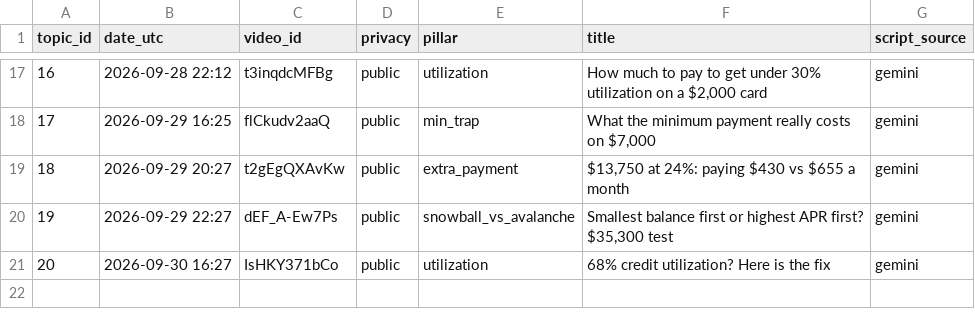
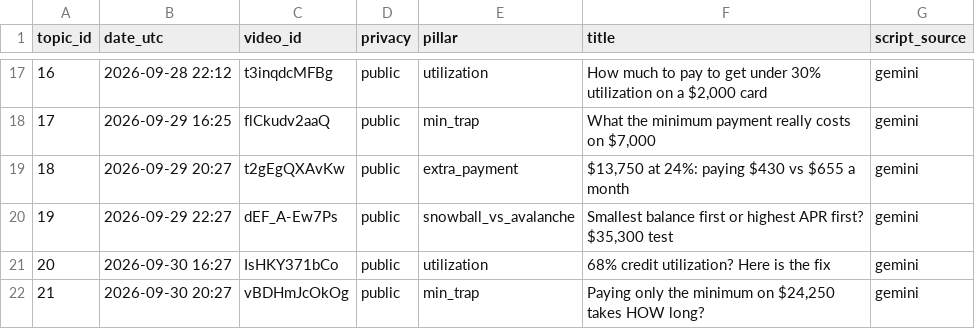
Before and after one commit to olgunkadirgulhan/debtlab-ai, a CSV file: youtube/published.csv, drawn as a sheet; only a part is shown, gaps mark what is left out; the diff names each change by its address in the sheet, - before the commit and + after, or states it on an @@ line.

Commit message:
short: 2026-09-30-2027

```diff
--- a/youtube/published.csv
+++ b/youtube/published.csv
+row 22: 21 | 2026-09-30 20:27 | vBDHmJcOkOg | public | min_trap | Paying only the minimum on $24,250 takes HOW long? | gemini
```
